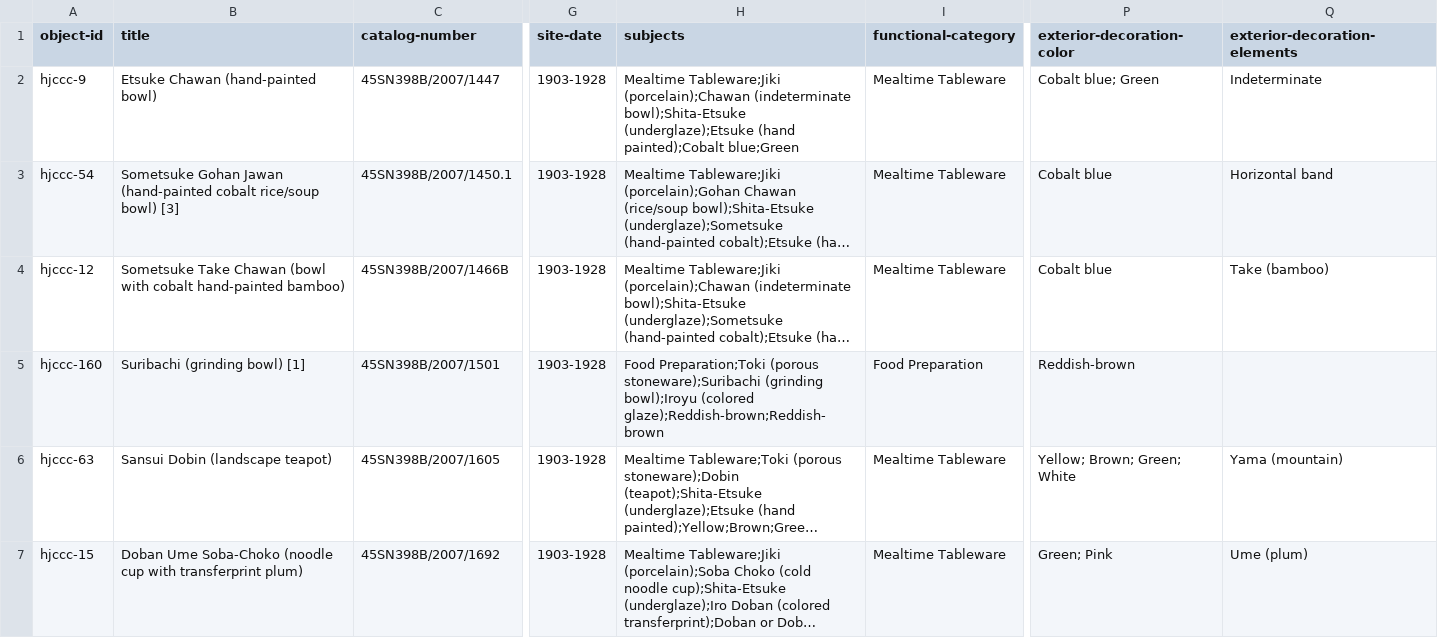
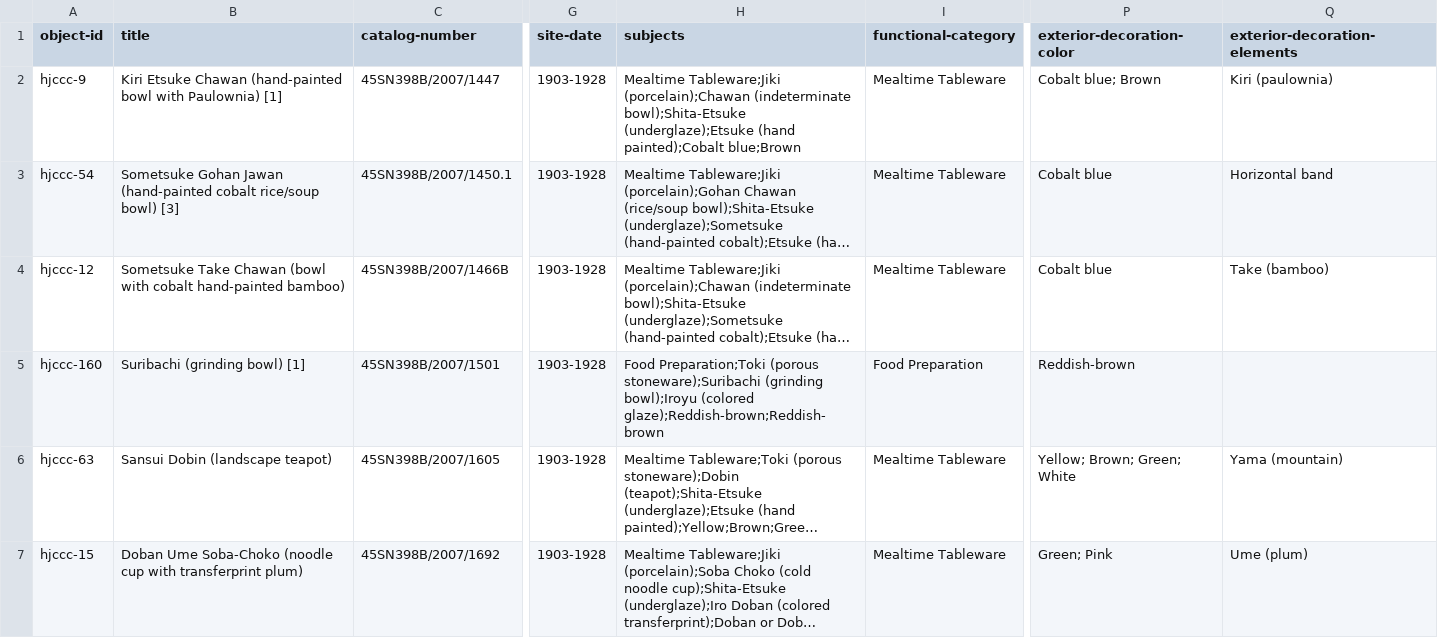
Before and after one commit to uidaholib/HJCCC_source, a CSV file: _data/hjccc_objects.csv, drawn as a sheet; only a part is shown, gaps mark what is left out; long unchanged cells end in …; the diff covers the shown part only; the diff names each change by its address in the sheet, - before the commit and + after, or states it on an @@ line.

Commit message:
metadata fixes from Renae

```diff
--- a/_data/hjccc_objects.csv
+++ b/_data/hjccc_objects.csv
-B2 (title): Etsuke Chawan (hand-painted bowl)
+B2 (title): Kiri Etsuke Chawan (hand-painted bowl with Paulownia) [1]
-H2 (subjects): …(hand painted);Cobalt blue;Green
+H2 (subjects): …(hand painted);Cobalt blue;Brown
-P2 (exterior-decoration-color): Cobalt blue; Green
+P2 (exterior-decoration-color): Cobalt blue; Brown
-Q2 (exterior-decoration-elements): Indeterminate
+Q2 (exterior-decoration-elements): Kiri (paulownia)
```
Also changed, not shown: 3 edited cells elsewhere in this file.
